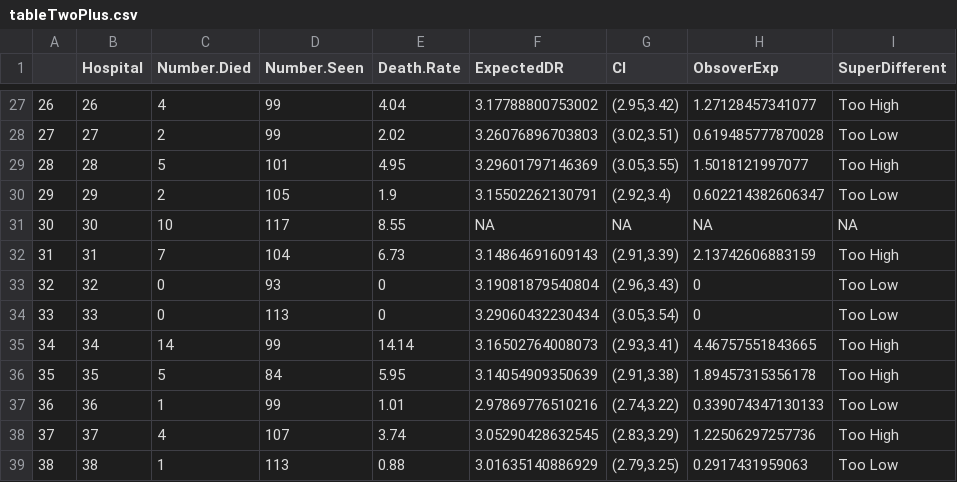
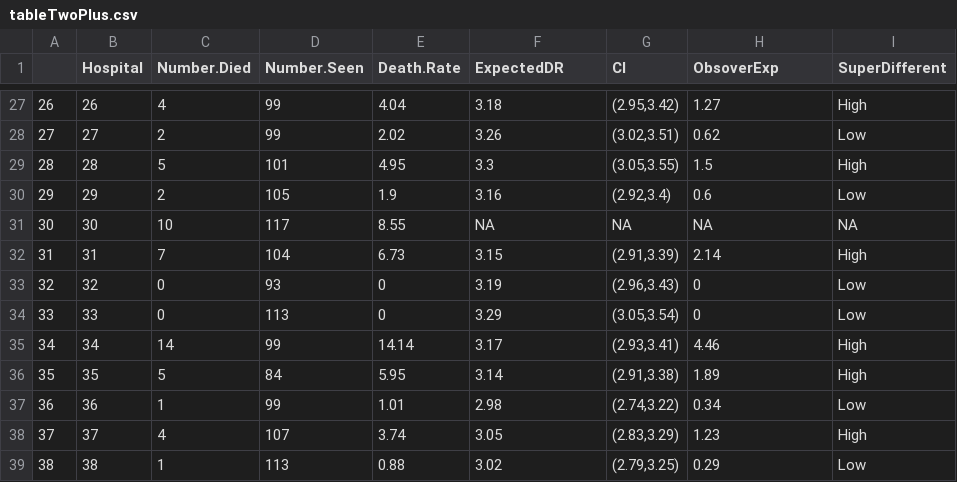
Before and after one commit to elcotton/bios6623-elcotton, a CSV file: Project2/Reports/tableTwoPlus.csv, drawn as a sheet; only a part is shown, gaps mark what is left out; the diff covers the shown part only.

```diff
--- a/Project2/Reports/tableTwoPlus.csv
+++ b/Project2/Reports/tableTwoPlus.csv
@@ -27,13 +27,13 @@
-"26",26,4,99,4.04,3.17788800753002,"(2.95,3.42)",1.27128457341077,"Too High"
-"27",27,2,99,2.02,3.26076896703803,"(3.02,3.51)",0.619485777870028,"Too Low"
-"28",28,5,101,4.95,3.29601797146369,"(3.05,3.55)",1.5018121997077,"Too High"
-"29",29,2,105,1.9,3.15502262130791,"(2.92,3.4)",0.602214382606347,"Too Low"
+"26",26,4,99,4.04,3.18,"(2.95,3.42)",1.27,"High"
+"27",27,2,99,2.02,3.26,"(3.02,3.51)",0.62,"Low"
+"28",28,5,101,4.95,3.3,"(3.05,3.55)",1.5,"High"
+"29",29,2,105,1.9,3.16,"(2.92,3.4)",0.6,"Low"
 "30",30,10,117,8.55,NA,NA,NA,NA
-"31",31,7,104,6.73,3.14864691609143,"(2.91,3.39)",2.13742606883159,"Too High"
-"32",32,0,93,0,3.19081879540804,"(2.96,3.43)",0,"Too Low"
-"33",33,0,113,0,3.29060432230434,"(3.05,3.54)",0,"Too Low"
-"34",34,14,99,14.14,3.16502764008073,"(2.93,3.41)",4.46757551843665,"Too High"
-"35",35,5,84,5.95,3.14054909350639,"(2.91,3.38)",1.89457315356178,"Too High"
-"36",36,1,99,1.01,2.97869776510216,"(2.74,3.22)",0.339074347130133,"Too Low"
-"37",37,4,107,3.74,3.05290428632545,"(2.83,3.29)",1.22506297257736,"Too High"
-"38",38,1,113,0.88,3.01635140886929,"(2.79,3.25)",0.2917431959063,"Too Low"
+"31",31,7,104,6.73,3.15,"(2.91,3.39)",2.14,"High"
+"32",32,0,93,0,3.19,"(2.96,3.43)",0,"Low"
+"33",33,0,113,0,3.29,"(3.05,3.54)",0,"Low"
+"34",34,14,99,14.14,3.17,"(2.93,3.41)",4.46,"High"
+"35",35,5,84,5.95,3.14,"(2.91,3.38)",1.89,"High"
+"36",36,1,99,1.01,2.98,"(2.74,3.22)",0.34,"Low"
+"37",37,4,107,3.74,3.05,"(2.83,3.29)",1.23,"High"
+"38",38,1,113,0.88,3.02,"(2.79,3.25)",0.29,"Low"
```
Also changed, not shown: 85 edited cells elsewhere in this file, Project2/Reports/tableOne.csv, 10 other files.
